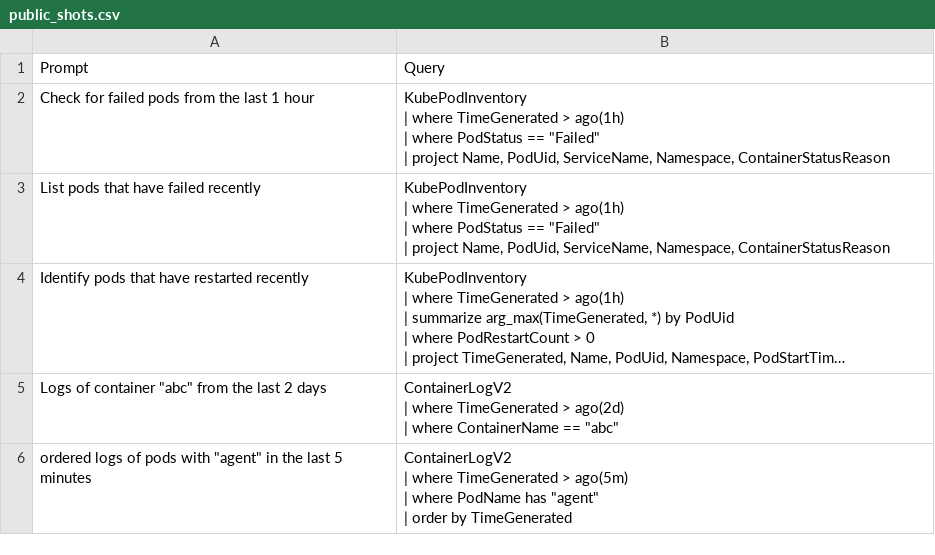
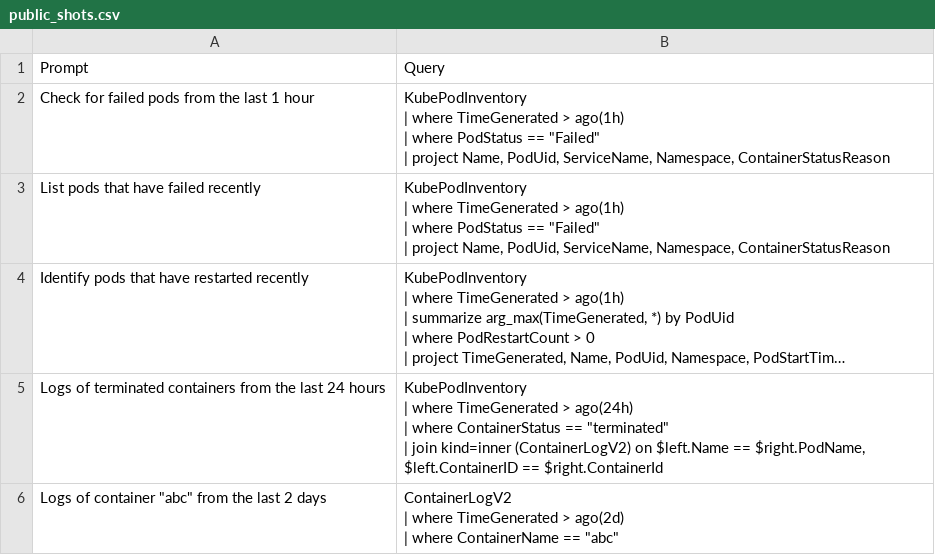
Before and after one commit to noakup/AzMonLogsAgent, a CSV file: containers_capsule/public_shots.csv, drawn as a sheet; only a part is shown; the shorter side is filled out with more unchanged rows; long unchanged cells end in …; ↵ is a line break in a cell; the diff covers the shown part only; the diff names each change by its address in the sheet, - before the commit and + after, or states it on an @@ line.

Commit message:
Refactor container example loading and update CSVs
Reworked container example loading to use 'public_shots' terminology and updated related functions for clarity and consistency. Updated CSV example files with new prompts and queries, removed outdated files, and cleaned up debug print statements. Increased default max output tokens for Azure OpenAI. Also removed direct example lookup logic from logs_agent and streamlined prompt guidelines documentation.

```diff
--- a/containers_capsule/public_shots.csv
+++ b/containers_capsule/public_shots.csv
+row 5: Logs of terminated containers from the last 24 hours | KubePodInventory ↵ | where TimeGenerated > ago(24h) ↵ | where ContainerStatus == "terminated" ↵ | join kind=inner (ContainerLogV2) on $left.Name == $right.PodName, $left.ContainerID == $right.ContainerId
```
Also changed, not shown: 2 added rows and 2 edited cells elsewhere in this file, containers_capsule/kql_examples/ContainerLogV2_kql_examples.csv, containers_capsule/kql_examples/KubePodInventory_kql_examples.csv, 30 other files.
